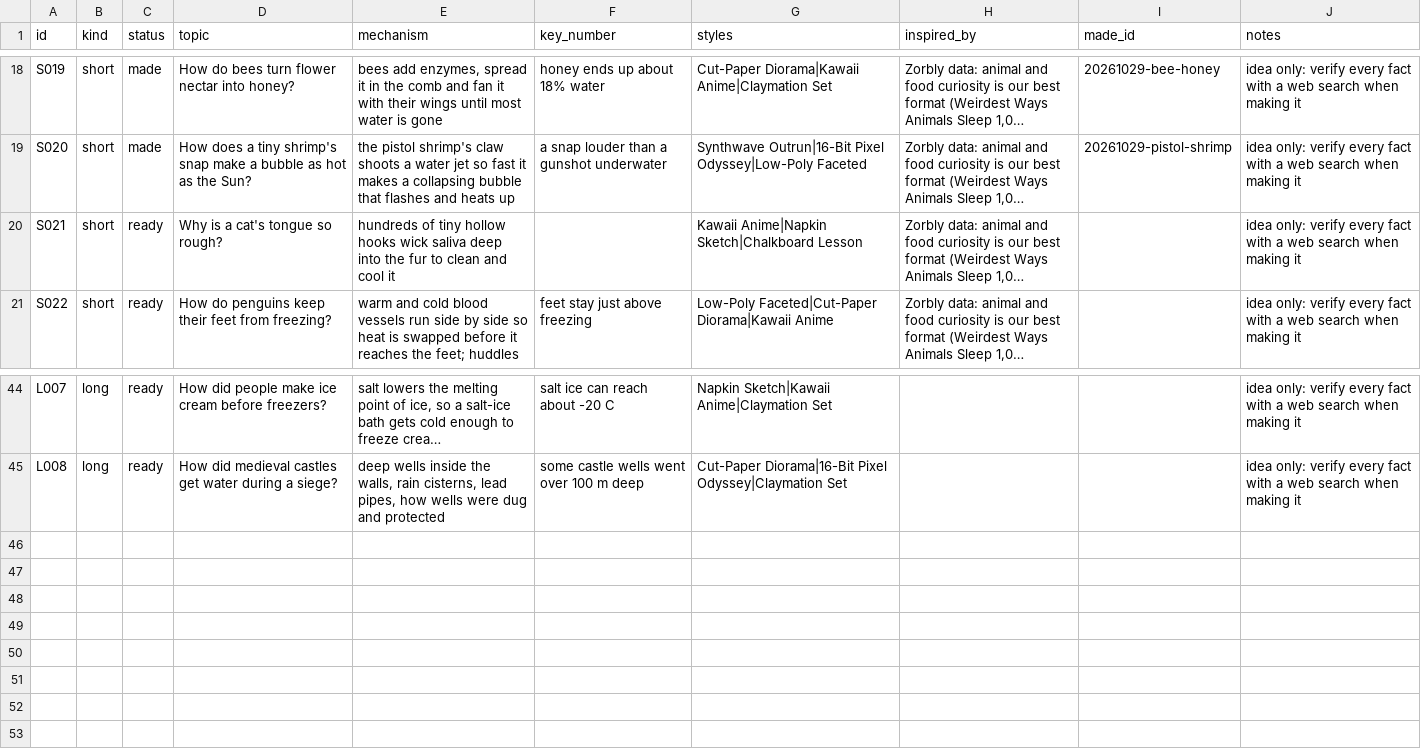
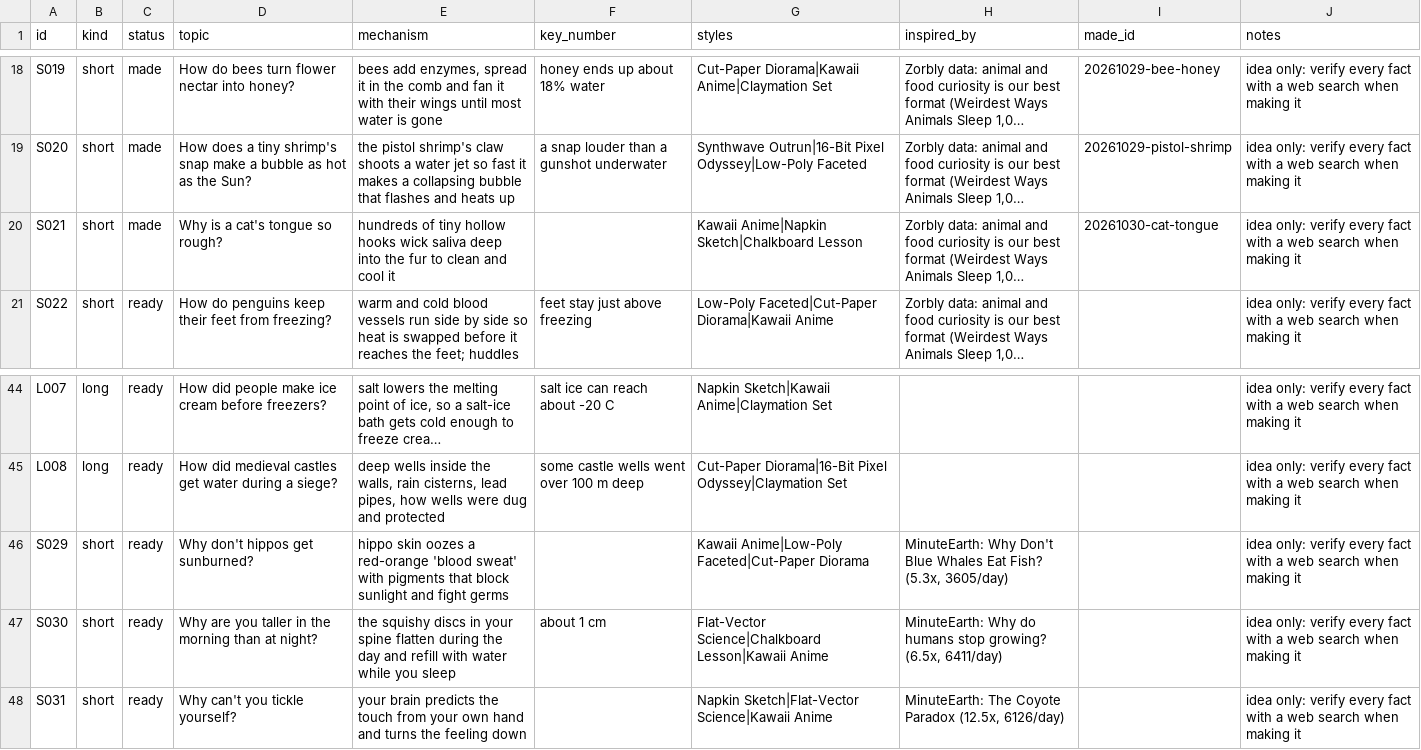
Before and after one commit to akachwaha27/shorts-autopilot, a CSV file: explainer/topics/queue.csv, drawn as a sheet; only a part is shown, gaps mark what is left out; long unchanged cells end in …; the diff names each change by its address in the sheet, - before the commit and + after, or states it on an @@ line.

```diff
--- a/explainer/topics/queue.csv
+++ b/explainer/topics/queue.csv
-C20 (status): ready
+C20 (status): made
-I20 (made_id): (empty)
+I20 (made_id): 20261030-cat-tongue
+row 46: S029 | short | ready | Why don't hippos get sunburned? | hippo skin oozes a red-orange 'blood sweat' with pigments that block sunlight and fight germs |  | Kawaii Anime|Low-Poly Faceted|Cut-Paper Diorama | MinuteEarth: Why Don't Blue Whales Eat Fish? (5.3x, 3605/day) |  | idea only: verify every fact with a web search when making it
+row 47: S030 | short | ready | Why are you taller in the morning than at night? | the squishy discs in your spine flatten during the day and refill with water while you sleep | about 1 cm | Flat-Vector Science|Chalkboard Lesson|Kawaii Anime | MinuteEarth: Why do humans stop growing? (6.5x, 6411/day) |  | idea only: verify every fact with a web search when making it
+row 48: S031 | short | ready | Why can't you tickle yourself? | your brain predicts the touch from your own hand and turns the feeling down |  | Napkin Sketch|Flat-Vector Science|Kawaii Anime | MinuteEarth: The Coyote Paradox (12.5x, 6126/day) |  | idea only: verify every fact with a web search when making it
```
Also changed, not shown: 5 other files.
